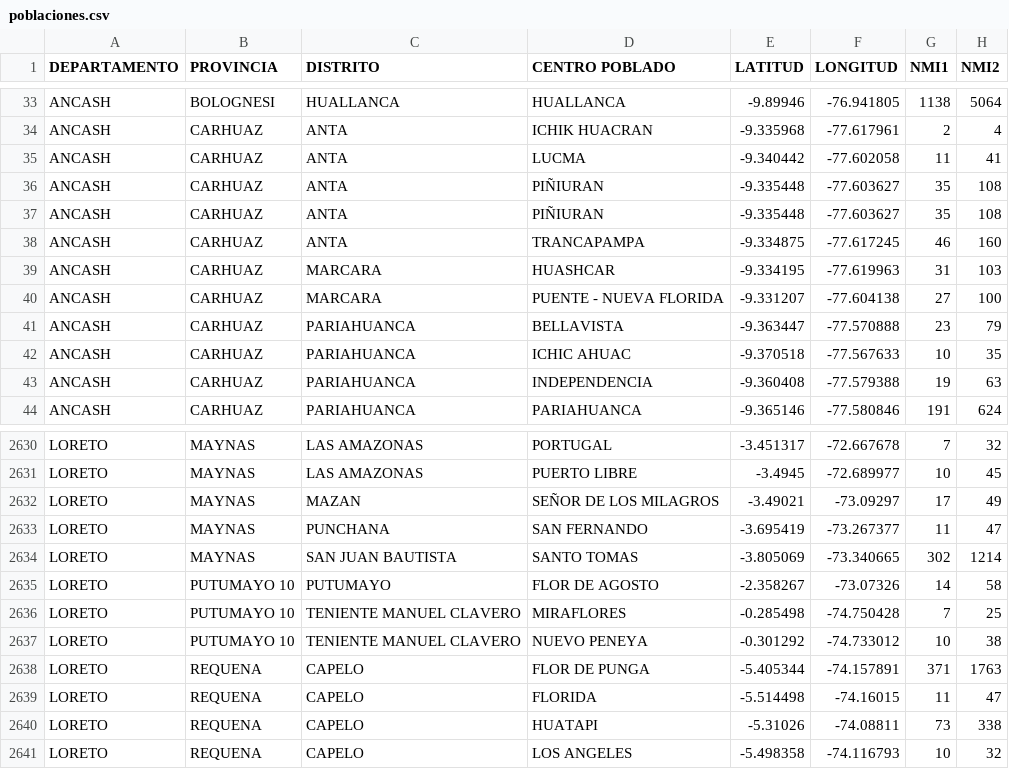
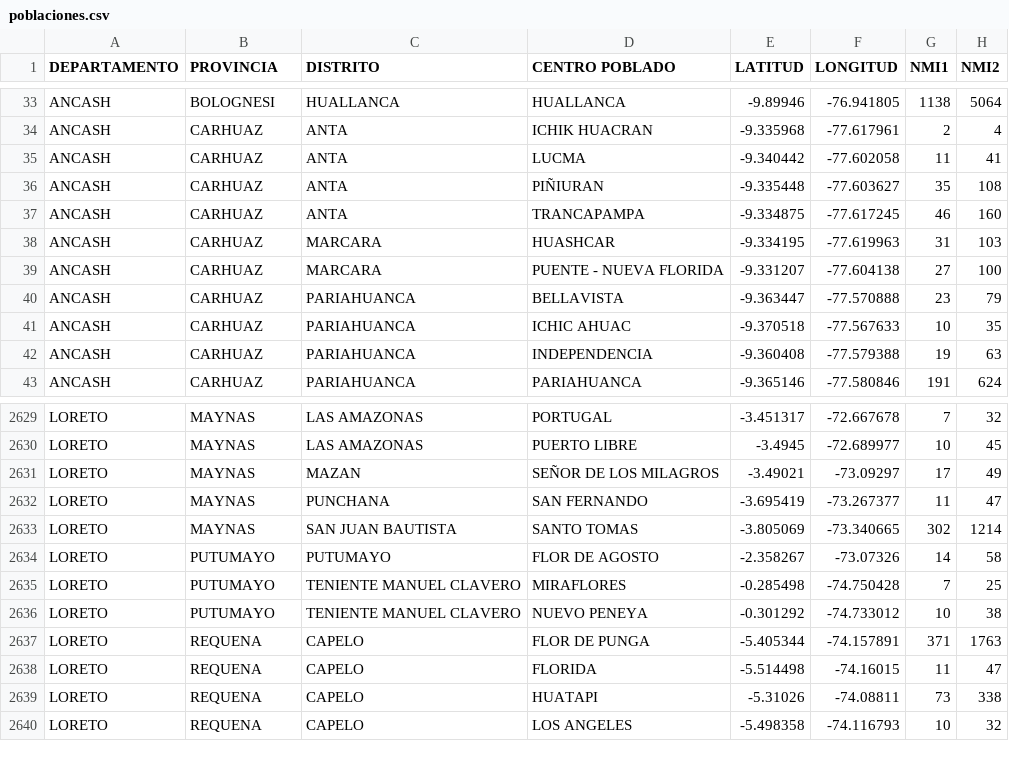
Before and after one commit to lmcanavals/algorithmic_complexity_old, a CSV file: data/poblaciones.csv, drawn as a sheet; only a part is shown, gaps mark what is left out.

Commit message:
updated poblaciones

```diff
--- a/data/poblaciones.csv
+++ b/data/poblaciones.csv
@@ -36,3 +36,2 @@ ANCASH,CARHUAZ,ANTA,LUCMA,-9.340442,-77.602058,11,41
 ANCASH,CARHUAZ,ANTA,PIÑIURAN,-9.335448,-77.603627,35,108
-ANCASH,CARHUAZ,ANTA,PIÑIURAN,-9.335448,-77.603627,35,108
 ANCASH,CARHUAZ,ANTA,TRANCAPAMPA,-9.334875,-77.617245,46,160
@@ -2634,5 +2633,5 @@ LORETO,MAYNAS,PUNCHANA,SAN FERNANDO,-3.695419,-73.267377,11,47
 LORETO,MAYNAS,SAN JUAN BAUTISTA,SANTO TOMAS,-3.805069,-73.340665,302,1214
-LORETO,PUTUMAYO   10,PUTUMAYO,FLOR DE AGOSTO,-2.358267,-73.07326,14,58
-LORETO,PUTUMAYO   10,TENIENTE MANUEL CLAVERO,MIRAFLORES,-0.285498,-74.750428,7,25
-LORETO,PUTUMAYO   10,TENIENTE MANUEL CLAVERO,NUEVO PENEYA,-0.301292,-74.733012,10,38
+LORETO,PUTUMAYO,PUTUMAYO,FLOR DE AGOSTO,-2.358267,-73.07326,14,58
+LORETO,PUTUMAYO,TENIENTE MANUEL CLAVERO,MIRAFLORES,-0.285498,-74.750428,7,25
+LORETO,PUTUMAYO,TENIENTE MANUEL CLAVERO,NUEVO PENEYA,-0.301292,-74.733012,10,38
 LORETO,REQUENA,CAPELO,FLOR DE PUNGA,-5.405344,-74.157891,371,1763
```
Also changed, not shown: 1 other file.
